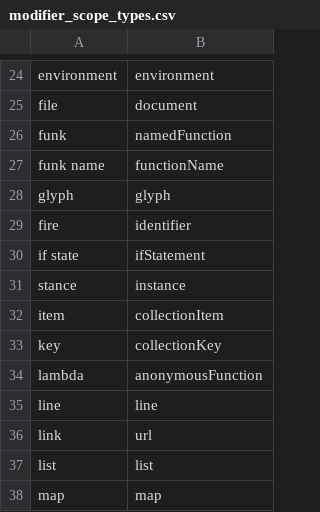
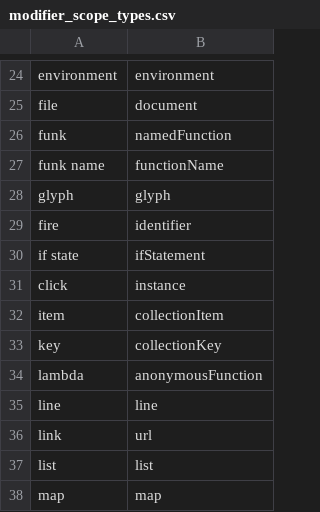
Before and after one commit to jaresty/mac-dotfiles, a CSV file: cursorless-settings/modifier_scope_types.csv, drawn as a sheet; only a part is shown, gaps mark what is left out.

Commit message:
Use click for instance
- copying example from community users

```diff
--- a/cursorless-settings/modifier_scope_types.csv
+++ b/cursorless-settings/modifier_scope_types.csv
@@ -30,3 +30,3 @@ fire, identifier
 if state, ifStatement
-stance, instance
+click, instance
 item, collectionItem
```
